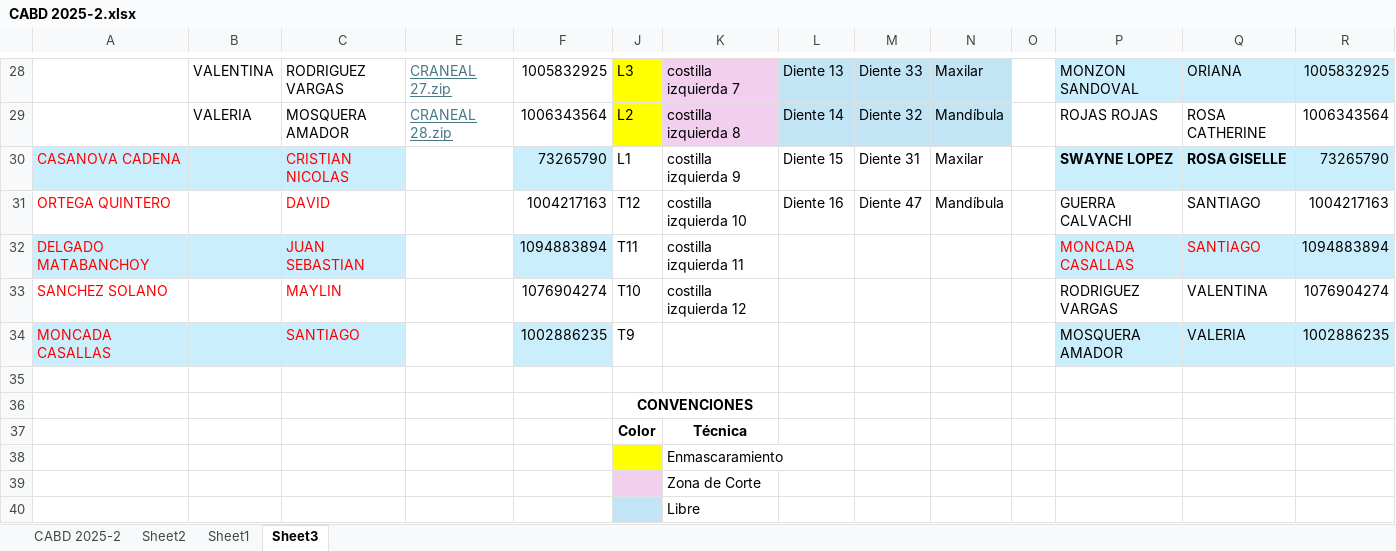
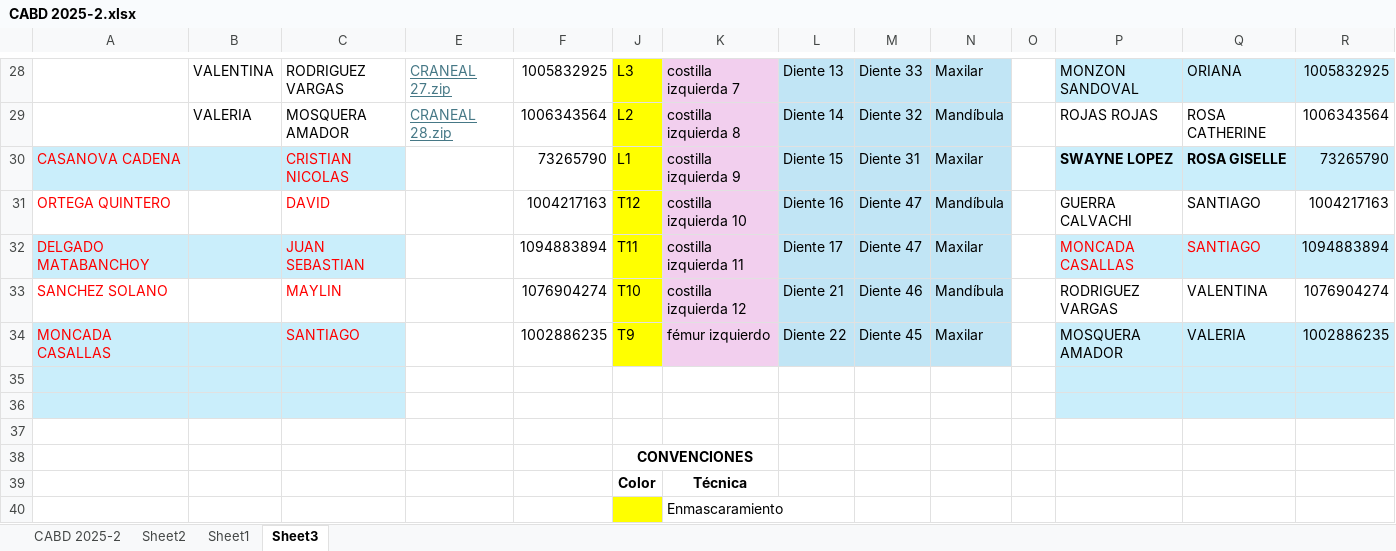
Before and after one commit to oicampo-uao/oicampo-uao.github.io, an Excel workbook: academics/CABD/2025-2/CABD 2025-2.xlsx, sheet Sheet3, drawn as a sheet; only a part is shown, gaps mark what is left out; the shorter side is filled out with more unchanged rows; values as stored, in another font and other column widths than the file's, no borders; the diff names each change by its address in the sheet, - before the commit and + after, or states it on an @@ line.

Commit message:
Update CABD 2025-2.xlsx

```diff
--- a/academics/CABD/2025-2/CABD 2025-2.xlsx (sheet Sheet3)
+++ b/academics/CABD/2025-2/CABD 2025-2.xlsx (sheet Sheet3)
-F30 fill: #CAEEFB
+F30 fill: none
-J30:J34 fill: none
+J30:J34 fill: #FFFF00
-K30:K34 fill: none
+K30:K34 fill: #F2CFEE
-L30:N34 fill: none
+L30:N34 fill: #C1E5F5
-F32 fill: #CAEEFB
+F32 fill: none
-L32: (empty)
+L32: Diente 17
-M32: (empty)
+M32: Diente 47
-N32: (empty)
+N32: Maxilar
-L33: (empty)
+L33: Diente 21
-M33: (empty)
+M33: Diente 46
-N33: (empty)
+N33: Mandíbula
-F34 fill: #CAEEFB
+F34 fill: none
-K34: (empty)
+K34: fémur izquierdo
-L34: (empty)
+L34: Diente 22
-M34: (empty)
+M34: Diente 45
-N34: (empty)
+N34: Maxilar
+row 35: (empty)
+row 36: (empty)
```
